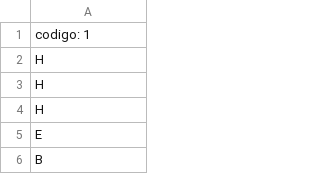
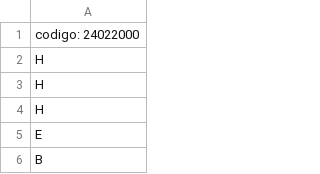
Before and after one commit to vanessavvp/IAA-PLN-project, a CSV file: resumen_alu0101265704.csv, drawn as a sheet; only a part is shown.

Commit message:
Testing with ecom-test-row.csv

```diff
--- a/resumen_alu0101265704.csv
+++ b/resumen_alu0101265704.csv
@@ -1,2 +1,2 @@
-codigo: 1
+codigo: 24022000
 H
```
